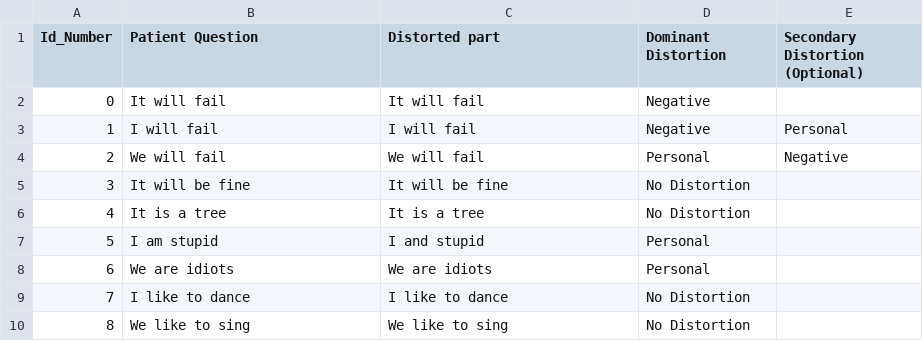
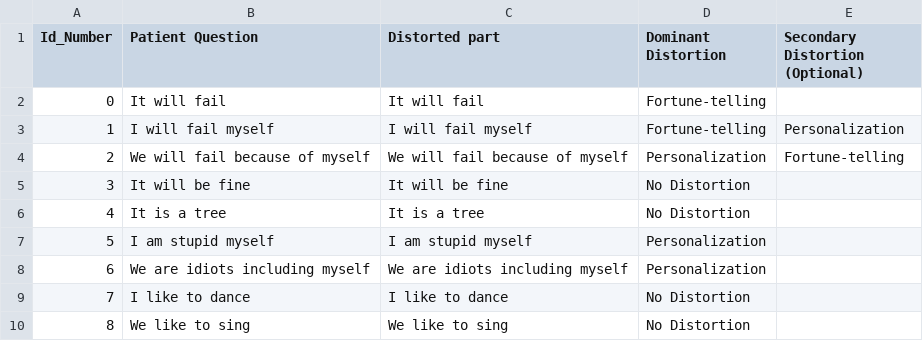
Before and after one commit to aigents/pygents, a CSV file: data/corpora/English/distortions/sagarikashreevastava/test.csv, drawn as a sheet.

```diff
--- a/data/corpora/English/distortions/sagarikashreevastava/test.csv
+++ b/data/corpora/English/distortions/sagarikashreevastava/test.csv
@@ -1,9 +1,9 @@
 Id_Number,Patient Question,Distorted part,Dominant Distortion,Secondary Distortion (Optional)
-0,It will fail,It will fail,Negative,
-1,I will fail,I will fail,Negative,Personal
-2,We will fail,We will fail,Personal,Negative
+0,It will fail,It will fail,Fortune-telling,
+1,I will fail myself,I will fail myself,Fortune-telling,Personalization
+2,We will fail because of myself,We will fail because of myself,Personalization,Fortune-telling
 3,It will be fine,It will be fine,No Distortion,
 4,It is a tree,It is a tree,No Distortion,
-5,I am stupid,I and stupid,Personal,
-6,We are idiots,We are idiots,Personal,
+5,I am stupid myself,I am stupid myself,Personalization,
+6,We are idiots including myself,We are idiots including myself,Personalization,
 7,I like to dance,I like to dance,No Distortion,
```
Also changed, not shown: 1 other file.
